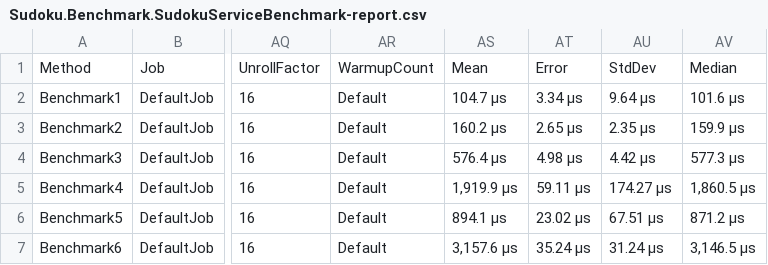
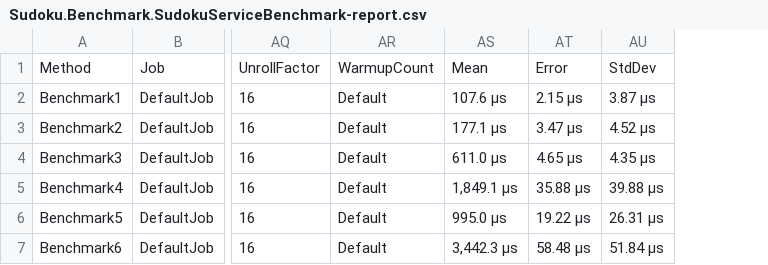
Before and after one commit to Wikator/DailySudoku, a CSV file: Sudoku.Benchmark/BenchmarkDotNet.Artifacts/results/Sudoku.Benchmark.SudokuServiceBenchmark-report.csv, drawn as a sheet; only a part is shown, gaps mark what is left out; removed rows and columns are numbered as before the commit, all else as after; the diff names each change by its address in the sheet, - before the commit and + after, or states it on an @@ line.

```diff
--- a/Sudoku.Benchmark/BenchmarkDotNet.Artifacts/results/Sudoku.Benchmark.SudokuServiceBenchmark-report.csv
+++ b/Sudoku.Benchmark/BenchmarkDotNet.Artifacts/results/Sudoku.Benchmark.SudokuServiceBenchmark-report.csv
-column AS, rows 1-7: Mean | 104.7 μs | 160.2 μs | 576.4 μs | 1,919.9 μs | 894.1 μs | 3,157.6 μs
-column AT, rows 1-7: Error | 3.34 μs | 2.65 μs | 4.98 μs | 59.11 μs | 23.02 μs | 35.24 μs
-column AU, rows 1-7: StdDev | 9.64 μs | 2.35 μs | 4.42 μs | 174.27 μs | 67.51 μs | 31.24 μs
-column AV, rows 1-7: Median | 101.6 μs | 159.9 μs | 577.3 μs | 1,860.5 μs | 871.2 μs | 3,146.5 μs
+column AS, rows 1-7: Mean | 107.6 μs | 177.1 μs | 611.0 μs | 1,849.1 μs | 995.0 μs | 3,442.3 μs
+column AT, rows 1-7: Error | 2.15 μs | 3.47 μs | 4.65 μs | 35.88 μs | 19.22 μs | 58.48 μs
+column AU, rows 1-7: StdDev | 3.87 μs | 4.52 μs | 4.35 μs | 39.88 μs | 26.31 μs | 51.84 μs
```
Also changed, not shown: 28 other files.
